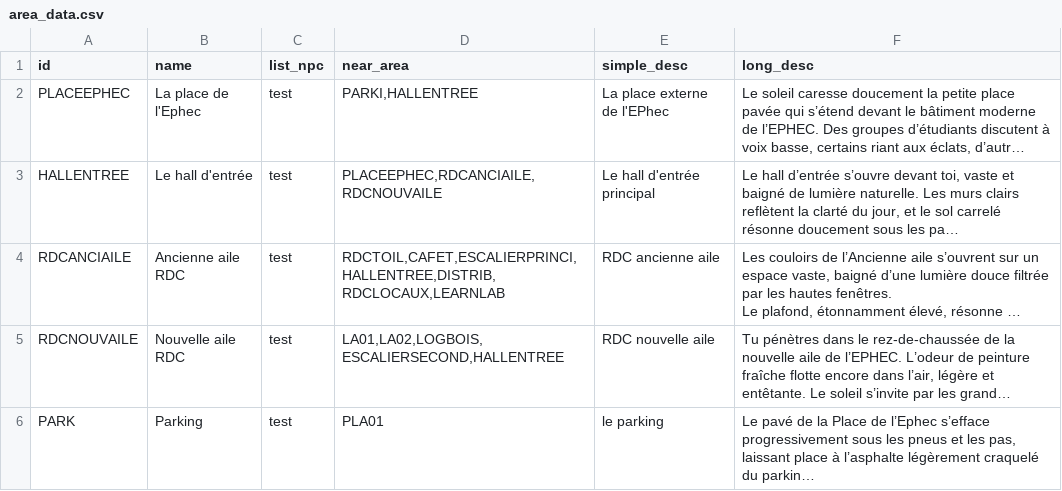
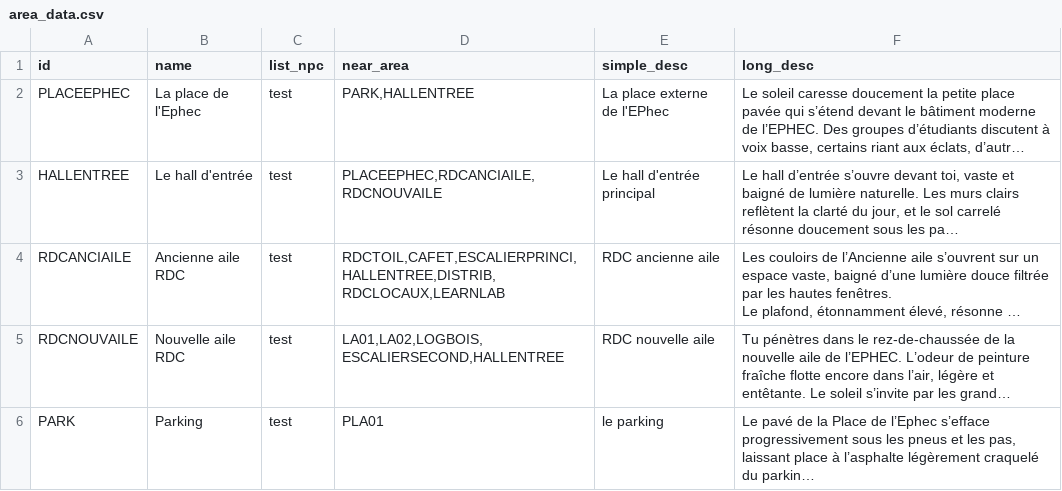
Before and after one commit to EkssTV/Team-Seconde-Sess, a CSV file: game/area/area_data.csv, drawn as a sheet; only a part is shown; long unchanged cells end in …; the diff names each change by its address in the sheet, - before the commit and + after, or states it on an @@ line.

```diff
--- a/game/area/area_data.csv
+++ b/game/area/area_data.csv
-D2 (near_area): PARKI,HALLENTREE
+D2 (near_area): PARK,HALLENTREE
```
Also changed, not shown: 2 other files.
